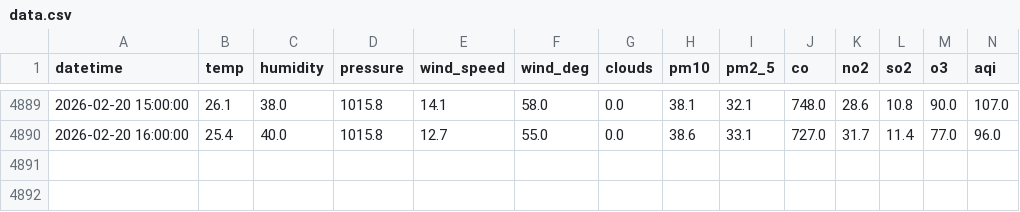
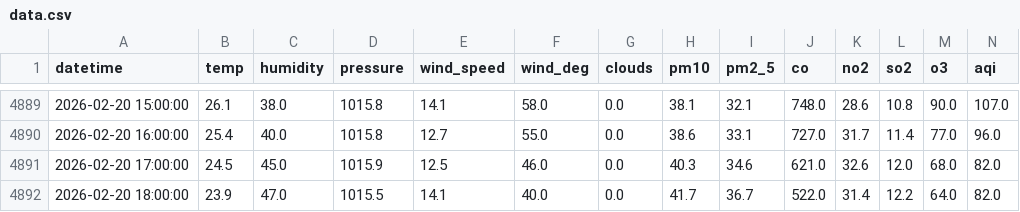
Before and after one commit to muhammadraza30/pearls-aqi-predictor, a CSV file: data/data.csv, drawn as a sheet; only a part is shown, gaps mark what is left out; rows hold the shown columns only; the diff names each change by its address in the sheet, - before the commit and + after, or states it on an @@ line.

```diff
--- a/data/data.csv
+++ b/data/data.csv
+row 4891: 2026-02-20 17:00:00 | 24.5 | 45.0 | 1015.9 | 12.5 | 46.0 | 0.0 | 40.3 | 34.6 | 621.0 | 32.6 | 12.0 | 68.0 | 82.0
+row 4892: 2026-02-20 18:00:00 | 23.9 | 47.0 | 1015.5 | 14.1 | 40.0 | 0.0 | 41.7 | 36.7 | 522.0 | 31.4 | 12.2 | 64.0 | 82.0
```
